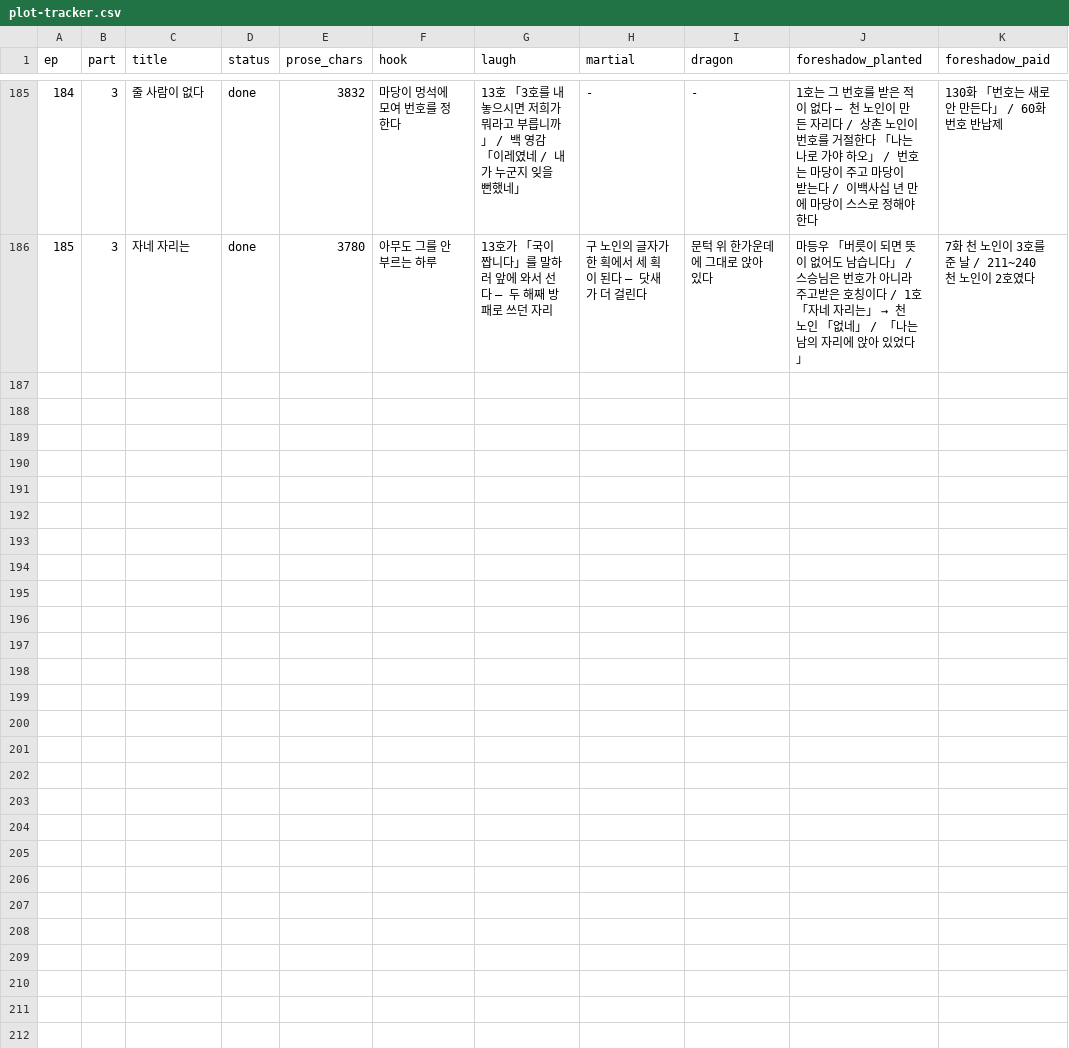
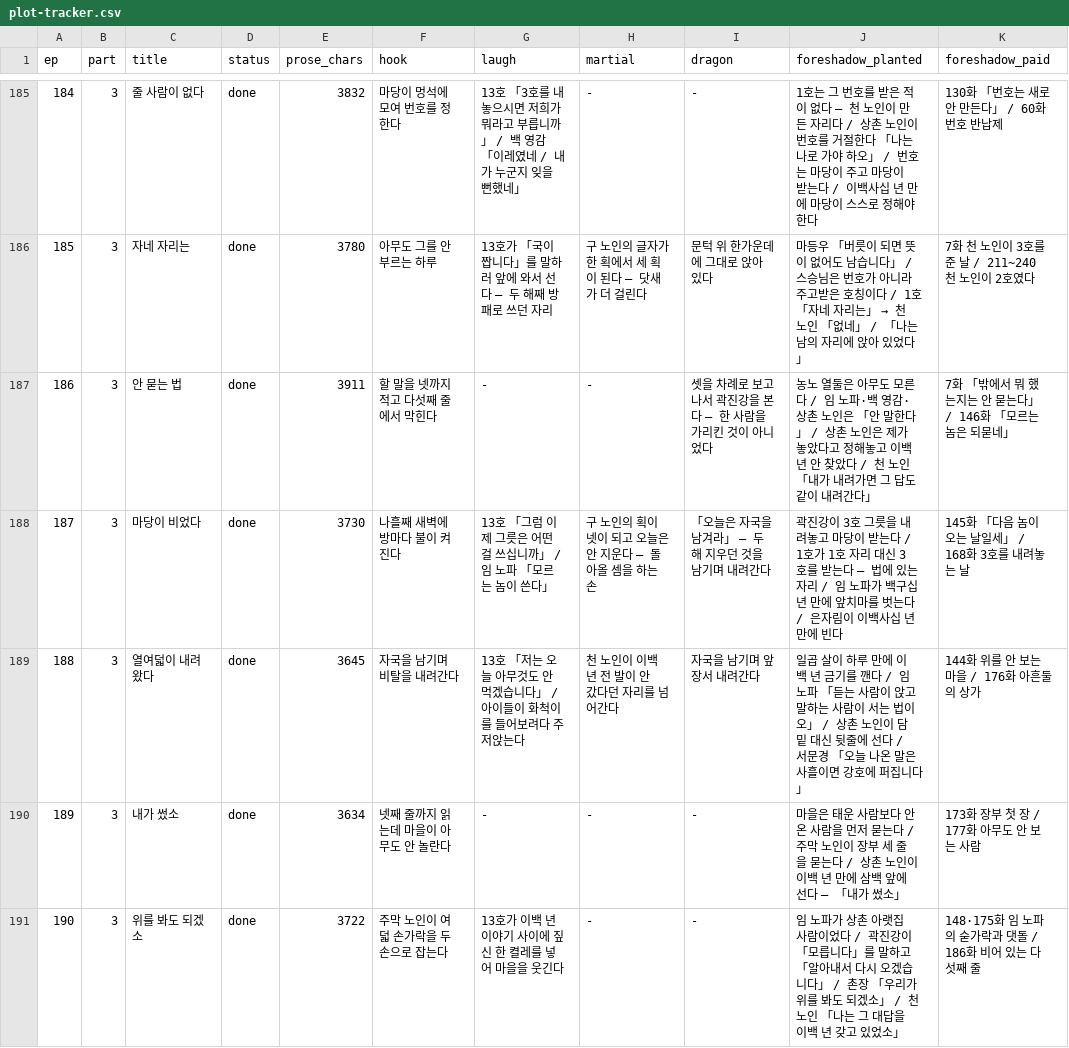
Before and after one commit to tlfhgk/test, a CSV file: pipeline/plot-tracker.csv, drawn as a sheet; only a part is shown, gaps mark what is left out; the diff names each change by its address in the sheet, - before the commit and + after, or states it on an @@ line.

```diff
--- a/pipeline/plot-tracker.csv
+++ b/pipeline/plot-tracker.csv
+row 187: 186 | 3 | 안 묻는 법 | done | 3911 | 할 말을 넷까지 적고 다섯째 줄에서 막힌다 | - | - | 셋을 차례로 보고 나서 곽진강을 본다 — 한 사람을 가리킨 것이 아니었다 | 농노 열둘은 아무도 모른다 / 임 노파·백 영감·상촌 노인은 「안 말한다」 / 상촌 노인은 제가 놓았다고 정해놓고 이백 년 안 찾았다 / 천 노인 「내가 내려가면 그 답도 같이 내려간다」 | 7화 「밖에서 뭐 했는지는 안 묻는다」 / 146화 「모르는 놈은 되묻네」
+row 188: 187 | 3 | 마당이 비었다 | done | 3730 | 나흘째 새벽에 방마다 불이 켜진다 | 13호 「그럼 이제 그릇은 어떤 걸 쓰십니까」 / 임 노파 「모르는 놈이 쓴다」 | 구 노인의 획이 넷이 되고 오늘은 안 지운다 — 돌아올 셈을 하는 손 | 「오늘은 자국을 남겨라」 — 두 해 지우던 것을 남기며 내려간다 | 곽진강이 3호 그릇을 내려놓고 마당이 받는다 / 1호가 1호 자리 대신 3호를 받는다 — 법에 있는 자리 / 임 노파가 백구십 년 만에 앞치마를 벗는다 / 은자림이 이백사십 년 만에 빈다 | 145화 「다음 놈이 오는 날일세」 / 168화 3호를 내려놓는 날
+row 189: 188 | 3 | 열여덟이 내려왔다 | done | 3645 | 자국을 남기며 비탈을 내려간다 | 13호 「저는 오늘 아무것도 안 먹겠습니다」 / 아이들이 화척이를 들어보려다 주저앉는다 | 천 노인이 이백 년 전 발이 안 갔다던 자리를 넘어간다 | 자국을 남기며 앞장서 내려간다 | 일곱 살이 하루 만에 이백 년 금기를 깬다 / 임 노파 「듣는 사람이 앉고 말하는 사람이 서는 법이오」 / 상촌 노인이 담 밑 대신 뒷줄에 선다 / 서문경 「오늘 나온 말은 사흘이면 강호에 퍼집니다」 | 144화 위를 안 보는 마을 / 176화 아흔둘의 상가
+row 190: 189 | 3 | 내가 썼소 | done | 3634 | 넷째 줄까지 읽는데 마을이 아무도 안 놀란다 | - | - | - | 마을은 태운 사람보다 안 온 사람을 먼저 묻는다 / 주막 노인이 장부 세 줄을 묻는다 / 상촌 노인이 이백 년 만에 삼백 앞에 선다 — 「내가 썼소」 | 173화 장부 첫 장 / 177화 아무도 안 보는 사람
+row 191: 190 | 3 | 위를 봐도 되겠소 | done | 3722 | 주막 노인이 여덟 손가락을 두 손으로 잡는다 | 13호가 이백 년 이야기 사이에 짚신 한 켤레를 넣어 마을을 웃긴다 | - | - | 임 노파가 상촌 아랫집 사람이었다 / 곽진강이 「모릅니다」를 말하고 「알아내서 다시 오겠습니다」 / 촌장 「우리가 위를 봐도 되겠소」 / 천 노인 「나는 그 대답을 이백 년 갖고 있었소」 | 148·175화 임 노파의 숟가락과 댓돌 / 186화 비어 있는 다섯째 줄
```
Also changed, not shown: 11 other files.
